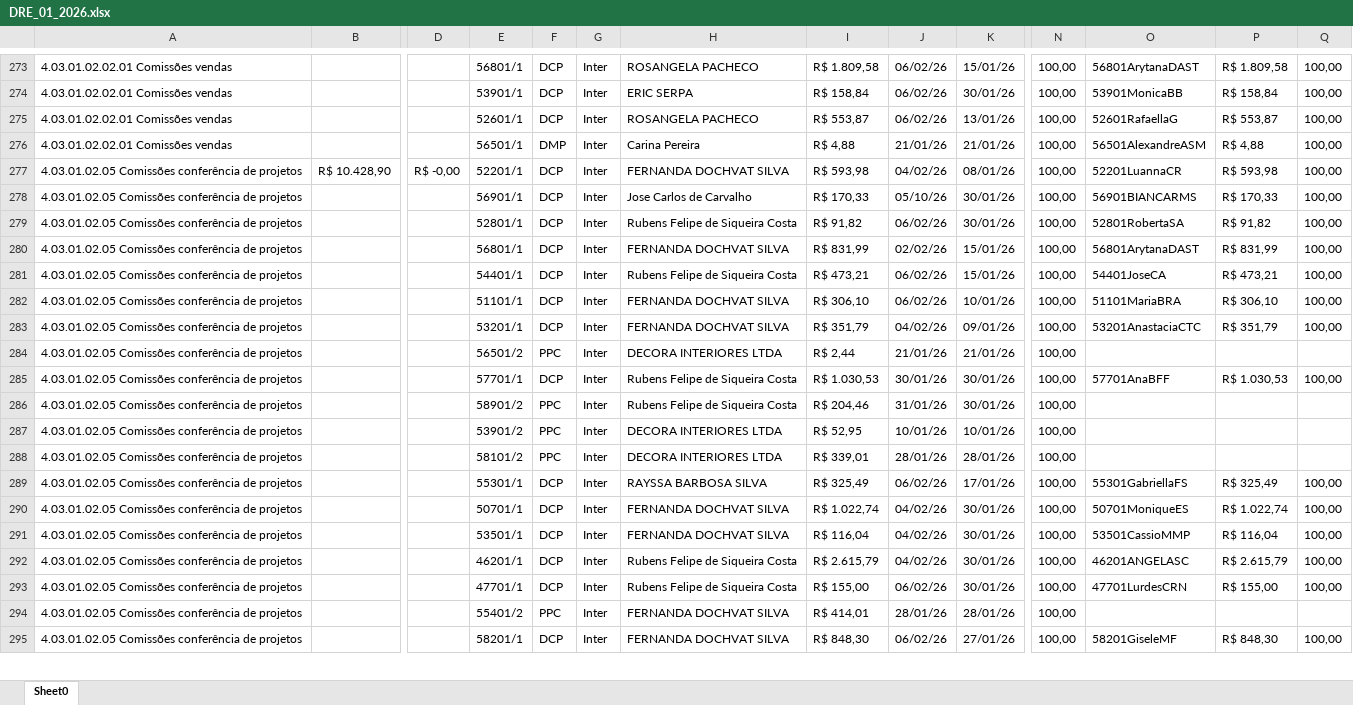
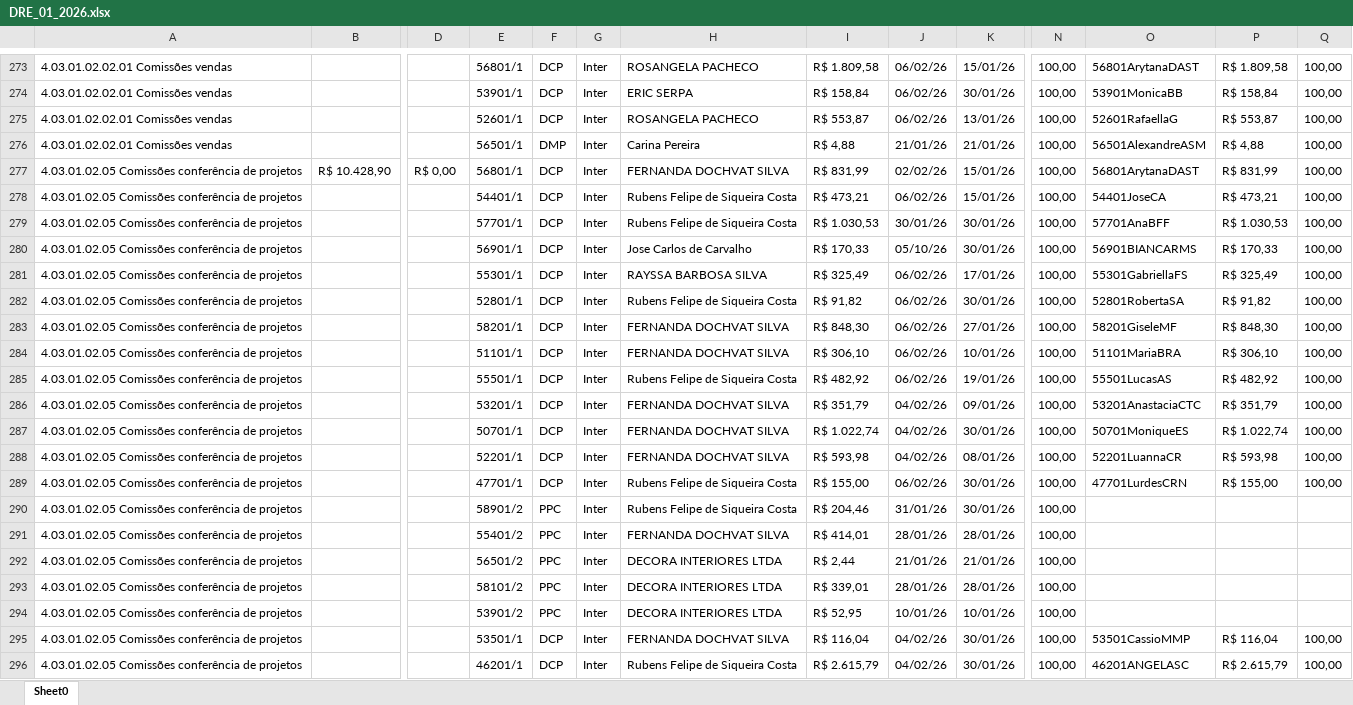
Before and after one commit to Basilio40/arquivos_ita, an Excel workbook: xlsx/dre/DRE_01_2026.xlsx, sheet Sheet0, drawn as a sheet; only a part is shown, gaps mark what is left out; values as stored, in another font and other column widths than the file's, no borders; removed rows and columns are numbered as before the commit, all else as after; rows hold the shown columns only; the diff covers the shown part only; the diff names each change by its address in the sheet, - before the commit and + after, or states it on an @@ line.

```diff
--- a/xlsx/dre/DRE_01_2026.xlsx (sheet Sheet0)
+++ b/xlsx/dre/DRE_01_2026.xlsx (sheet Sheet0)
-D277: R$ -0,00
+D277: R$ 0,00
-E277: 52201/1
+E277: 56801/1
-I277: R$ 593,98
+I277: R$ 831,99
-J277: 04/02/26
+J277: 02/02/26
-K277: 08/01/26
+K277: 15/01/26
-O277: 52201LuannaCR
+O277: 56801ArytanaDAST
-P277: R$ 593,98
+P277: R$ 831,99
@@ row 281 moved to row 278: 4.03.01.02.05 Comissões conferência de p… @@
@@ row 285 moved to row 279: 4.03.01.02.05 Comissões conferência de p… @@
@@ row 289 moved to row 281: 4.03.01.02.05 Comissões conferência de p… @@
-E283: 56801/1
+E283: 58201/1
-I283: R$ 831,99
+I283: R$ 848,30
-J283: 02/02/26
+J283: 06/02/26
-K283: 15/01/26
+K283: 27/01/26
-O283: 56801ArytanaDAST
+O283: 58201GiseleMF
-P283: R$ 831,99
+P283: R$ 848,30
@@ row 296 moved to row 285: 4.03.01.02.05 Comissões conferência de p… @@
@@ row 290 moved to row 287: 4.03.01.02.05 Comissões conferência de p… @@
+row 288: 4.03.01.02.05 Comissões conferência de projetos |  |  | 52201/1 | DCP | Inter | FERNANDA DOCHVAT SILVA | R$ 593,98 | 04/02/26 | 08/01/26 | 100,00 | 52201LuannaCR | R$ 593,98 | 100,00
@@ row 293 moved to row 289: 4.03.01.02.05 Comissões conferência de p… @@
@@ row 286 moved to row 290: 4.03.01.02.05 Comissões conferência de p… @@
@@ row 294 moved to row 291: 4.03.01.02.05 Comissões conferência de p… @@
@@ row 288 moved to row 293: 4.03.01.02.05 Comissões conferência de p… @@
-row 295: 4.03.01.02.05 Comissões conferência de projetos |  |  | 58201/1 | DCP | Inter | FERNANDA DOCHVAT SILVA | R$ 848,30 | 06/02/26 | 27/01/26 | 100,00 | 58201GiseleMF | R$ 848,30 | 100,00
```
Also changed, not shown: 5 added rows, 5 removed rows, 25 moved rows and 58 edited cells elsewhere in this sheet, xlsx/dre/DRE_02_2026.xlsx, xlsx/dre/DRE_04_2026.xlsx, 23 other files.
